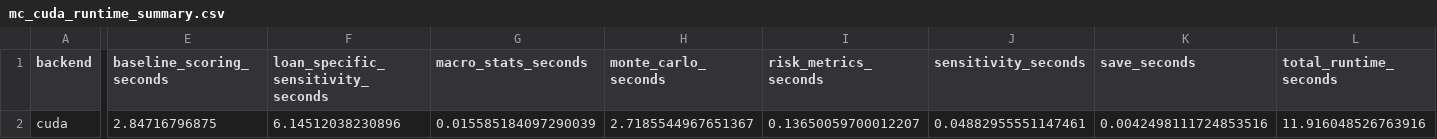
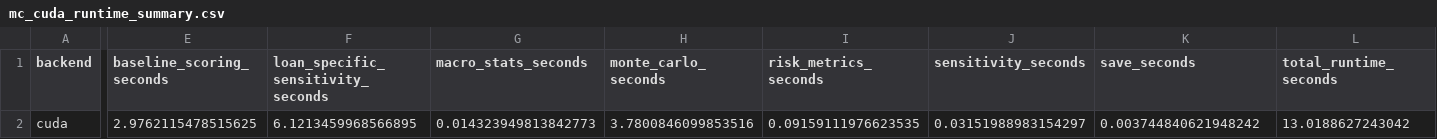
Before and after one commit to openstack-ninja/cecl-credit-loss-modeling, a CSV file: models/mc_cuda_runtime_summary.csv, drawn as a sheet; only a part is shown, gaps mark what is left out; the diff names each change by its address in the sheet, - before the commit and + after, or states it on an @@ line.

```diff
--- a/models/mc_cuda_runtime_summary.csv
+++ b/models/mc_cuda_runtime_summary.csv
-E2 (baseline_scoring_seconds): 2.84716796875
+E2 (baseline_scoring_seconds): 2.9762115478515625
-F2: 6.14512038230896
+F2: 6.1213459968566895
-G2 (macro_stats_seconds): 0.015585184097290039
+G2 (macro_stats_seconds): 0.014323949813842773
-H2 (monte_carlo_seconds): 2.7185544967651367
+H2 (monte_carlo_seconds): 3.7800846099853516
-I2 (risk_metrics_seconds): 0.13650059700012207
+I2 (risk_metrics_seconds): 0.09159111976623535
-J2 (sensitivity_seconds): 0.04882955551147461
+J2 (sensitivity_seconds): 0.03151988983154297
-K2 (save_seconds): 0.0042498111724853516
+K2 (save_seconds): 0.003744840621948242
-L2 (total_runtime_seconds): 11.916048526763916
+L2 (total_runtime_seconds): 13.0188627243042
```
Also changed, not shown: 4 other files.
